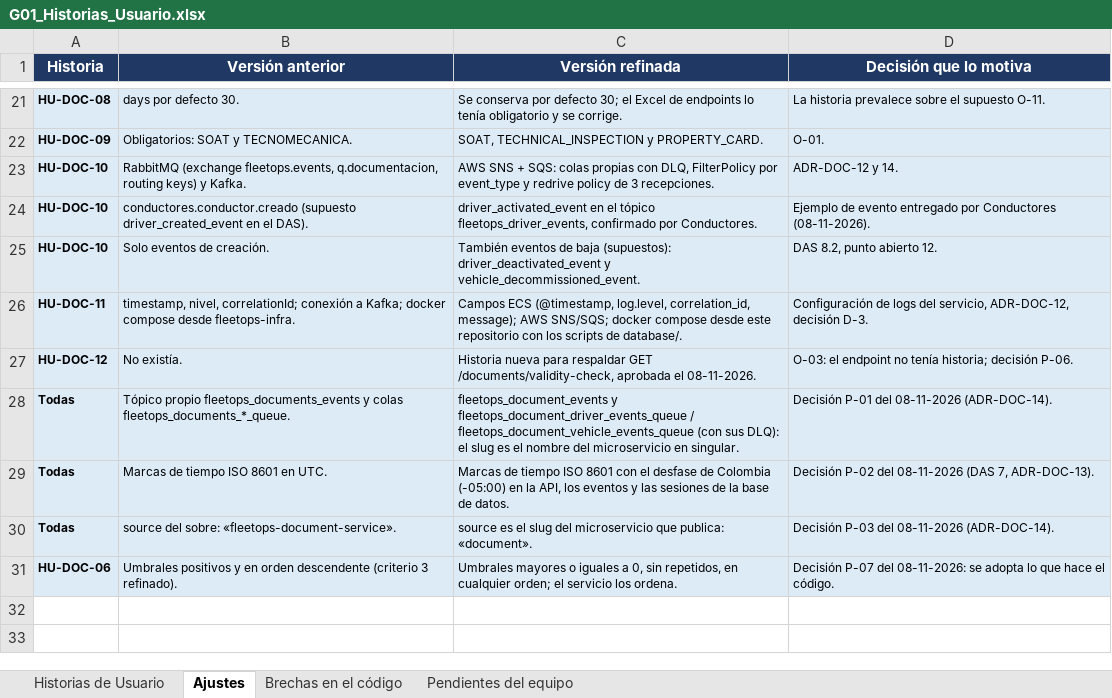
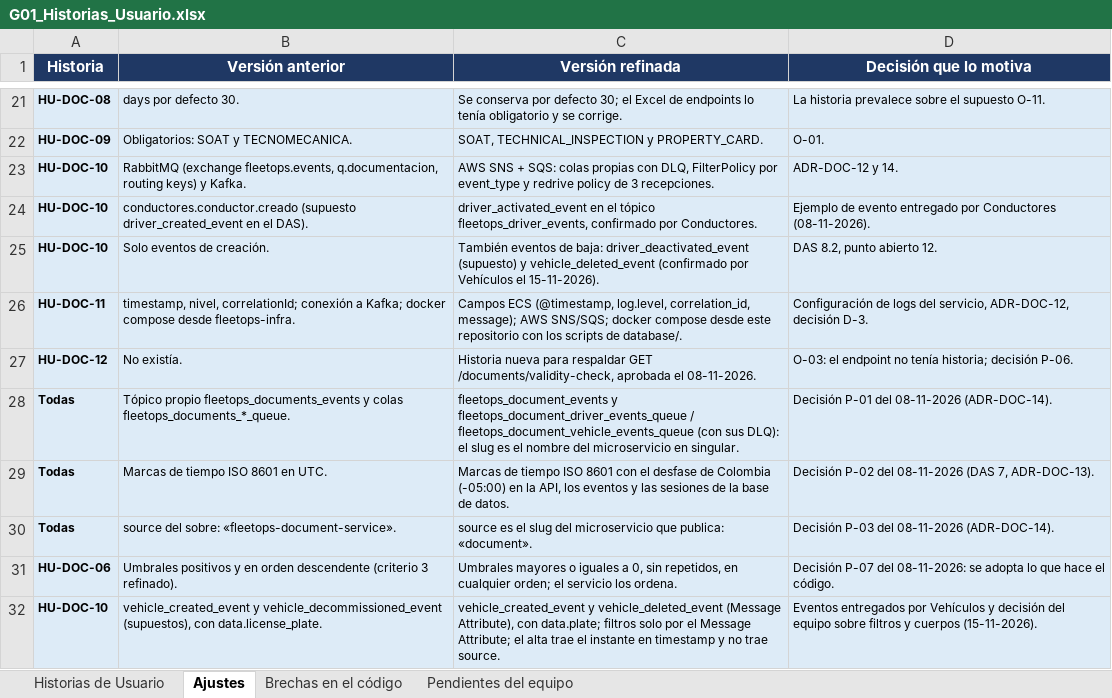
Before and after one commit to FleetOpsProyect/grupo_01_documentacion, an Excel workbook: docs/G01_Historias_Usuario.xlsx, sheet Ajustes, drawn as a sheet; only a part is shown, gaps mark what is left out; values as stored, in another font and other column widths than the file's, no borders; the diff names each change by its address in the sheet, - before the commit and + after, or states it on an @@ line.

Commit message:
feat(documents): HU-DOC-10 eventos de Vehículos y filtros solo por Message Attribute event_type

```diff
--- a/docs/G01_Historias_Usuario.xlsx (sheet Ajustes)
+++ b/docs/G01_Historias_Usuario.xlsx (sheet Ajustes)
-C25 (Versión refinada): …eventos de baja (supuestos): driver_deactivated_event y vehicle_decommissioned_event.
+C25 (Versión refinada): …eventos de baja: driver_deactivated_event (supuesto) y vehicle_deleted_event (confirmado por Vehículos el 15-11-2026).
+row 32: HU-DOC-10 | vehicle_created_event y vehicle_decommissioned_event (supuestos), con data.license_plate. | vehicle_created_event y vehicle_deleted_event (Message Attribute), con data.plate; filtros solo por el Message Attribute; el alta trae el instante en timestamp y no trae source. | Eventos entregados por Vehículos y decisión del equipo sobre filtros y cuerpos (15-11-2026).
```
Also changed, not shown: sheet Pendientes del equipo, sheet Historias de Usuario, docs/G01_Endpoints_Documentacion.xlsx, 20 other files.
